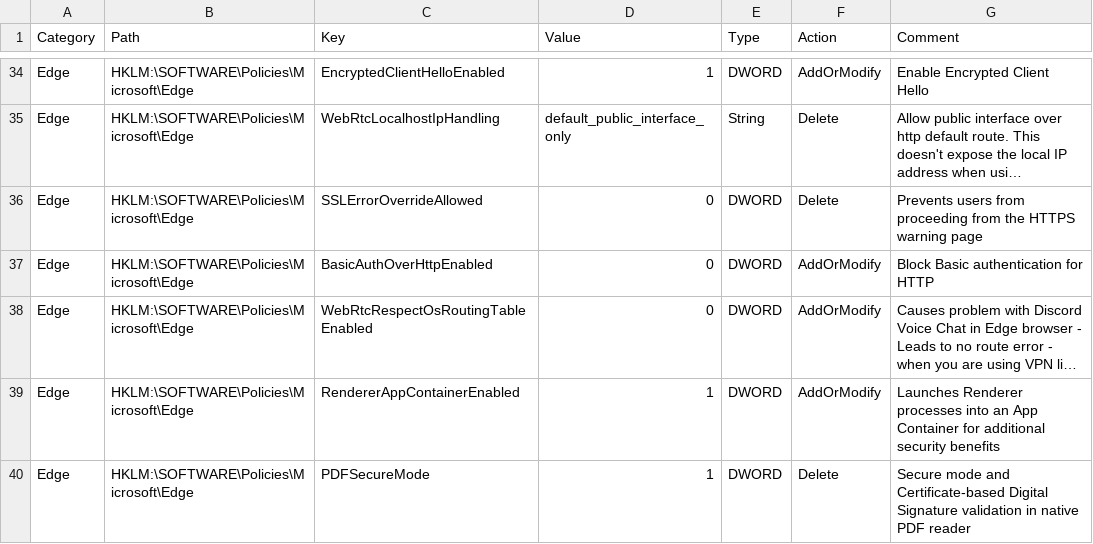
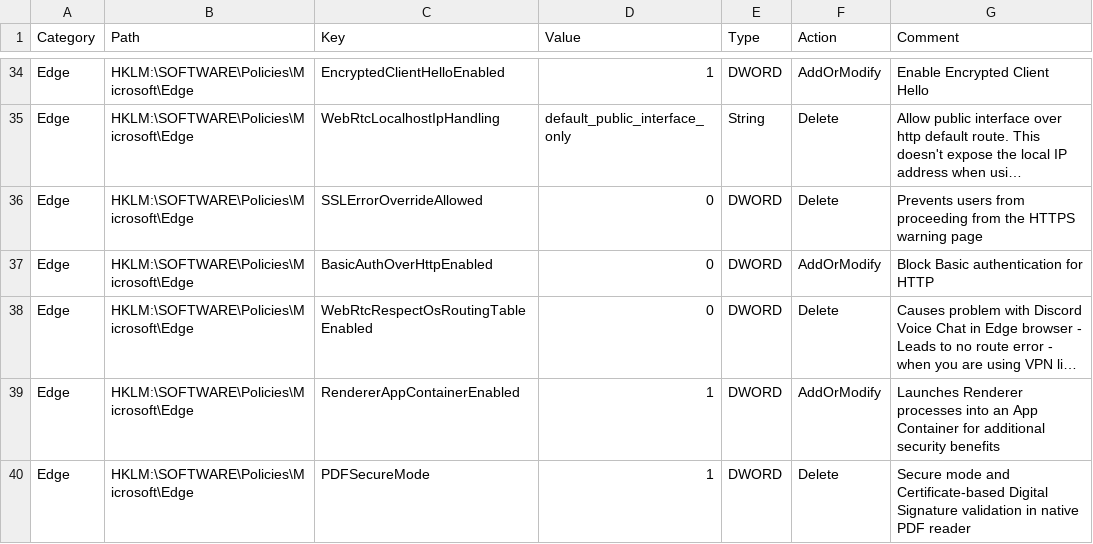
Before and after one commit to HotCakeX/Harden-Windows-Security, a CSV file: Payload/Registry.csv, drawn as a sheet; only a part is shown, gaps mark what is left out; long unchanged cells end in …; the diff names each change by its address in the sheet, - before the commit and + after, or states it on an @@ line.

Commit message:
Update Registry.csv
The registry key can be deleted instead of setting it to 0

```diff
--- a/Payload/Registry.csv
+++ b/Payload/Registry.csv
-F38 (Action): AddOrModify
+F38 (Action): Delete
```
